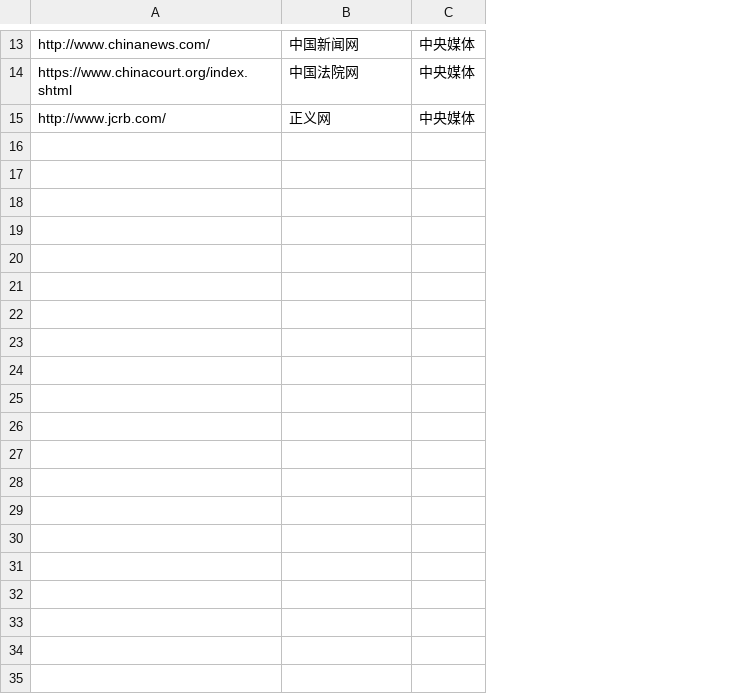
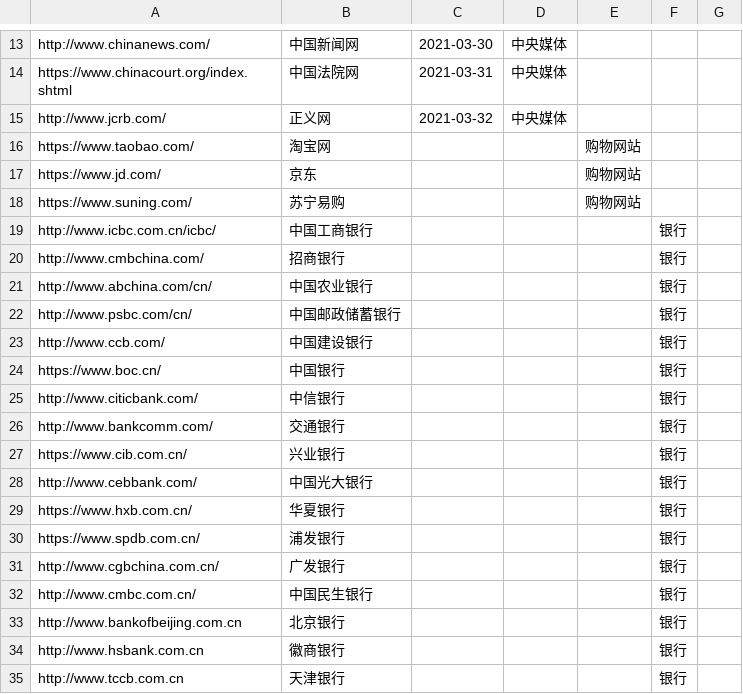
Before and after one commit to seymour-zx/zhengxie.info, a CSV file: common/py/csv/utf-8.csv, drawn as a sheet; only a part is shown, gaps mark what is left out; the diff covers the shown part only; the diff names each change by its address in the sheet, - before the commit and + after, or states it on an @@ line.

```diff
--- a/common/py/csv/utf-8.csv
+++ b/common/py/csv/utf-8.csv
+column C, rows 13-15: 2021-03-30 | 2021-03-31 | 2021-03-32
+column E, empty
+column F, empty
+column G, empty
+row 16: https://www.taobao.com/ | 淘宝网 |  |  | 购物网站
+row 17: https://www.jd.com/ | 京东 |  |  | 购物网站
+row 18: https://www.suning.com/ | 苏宁易购 |  |  | 购物网站
+row 19: http://www.icbc.com.cn/icbc/ | 中国工商银行 |  |  |  | 银行
+row 20: http://www.cmbchina.com/ | 招商银行 |  |  |  | 银行
+row 21: http://www.abchina.com/cn/ | 中国农业银行 |  |  |  | 银行
+row 22: http://www.psbc.com/cn/ | 中国邮政储蓄银行 |  |  |  | 银行
+row 23: http://www.ccb.com/ | 中国建设银行 |  |  |  | 银行
+row 24: https://www.boc.cn/ | 中国银行 |  |  |  | 银行
+row 25: http://www.citicbank.com/ | 中信银行 |  |  |  | 银行
+row 26: http://www.bankcomm.com/ | 交通银行 |  |  |  | 银行
+row 27: https://www.cib.com.cn/ | 兴业银行 |  |  |  | 银行
+row 28: http://www.cebbank.com/ | 中国光大银行 |  |  |  | 银行
+row 29: https://www.hxb.com.cn/ | 华夏银行 |  |  |  | 银行
+row 30: https://www.spdb.com.cn/ | 浦发银行 |  |  |  | 银行
+row 31: http://www.cgbchina.com.cn/ | 广发银行 |  |  |  | 银行
+row 32: http://www.cmbc.com.cn/ | 中国民生银行 |  |  |  | 银行
+row 33: http://www.bankofbeijing.com.cn | 北京银行 |  |  |  | 银行
+row 34: http://www.hsbank.com.cn | 徽商银行 |  |  |  | 银行
+row 35: http://www.tccb.com.cn | 天津银行 |  |  |  | 银行
```
Also changed, not shown: 32 added rows and 1 edited cell elsewhere in this file, 20 other files.
